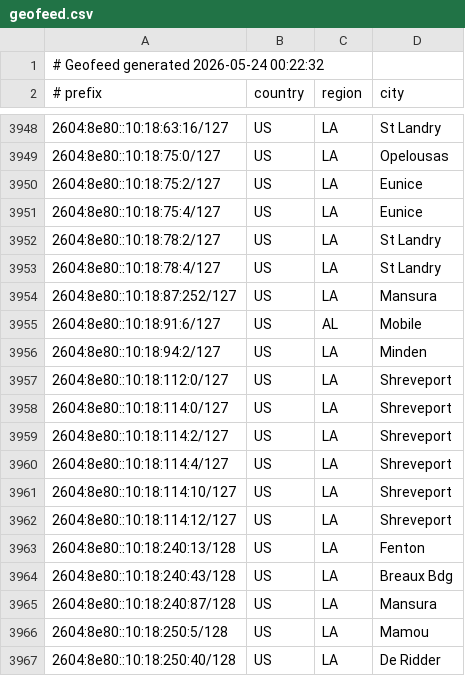
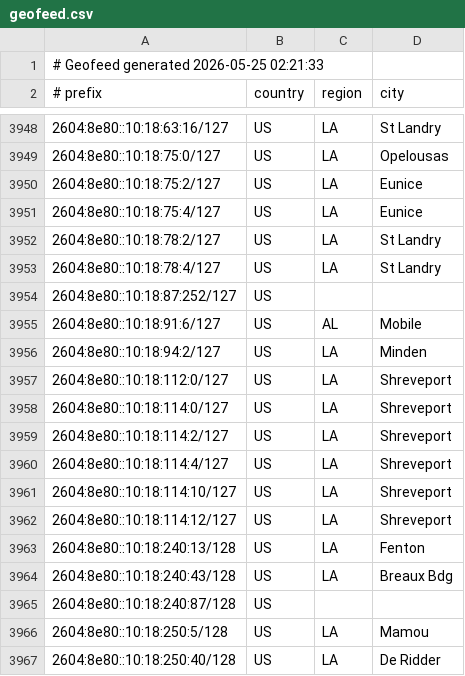
Before and after one commit to conterranae/geofeed, a CSV file: geofeed.csv, drawn as a sheet; only a part is shown, gaps mark what is left out.

Commit message:
Update geofeed - 2026-05-25 02:23:04

```diff
--- a/geofeed.csv
+++ b/geofeed.csv
@@ -1,2 +1,2 @@
-# Geofeed generated 2026-05-24 00:22:32
+# Geofeed generated 2026-05-25 02:21:33
 # prefix,country,region,city
@@ -3953,3 +3953,3 @@
 2604:8e80::10:18:78:4/127,US,LA,St Landry
-2604:8e80::10:18:87:252/127,US,LA,Mansura
+2604:8e80::10:18:87:252/127,US,,
 2604:8e80::10:18:91:6/127,US,AL,Mobile
@@ -3964,3 +3964,3 @@
 2604:8e80::10:18:240:43/128,US,LA,Breaux Bdg
-2604:8e80::10:18:240:87/128,US,LA,Mansura
+2604:8e80::10:18:240:87/128,US,,
 2604:8e80::10:18:250:5/128,US,LA,Mamou
```
